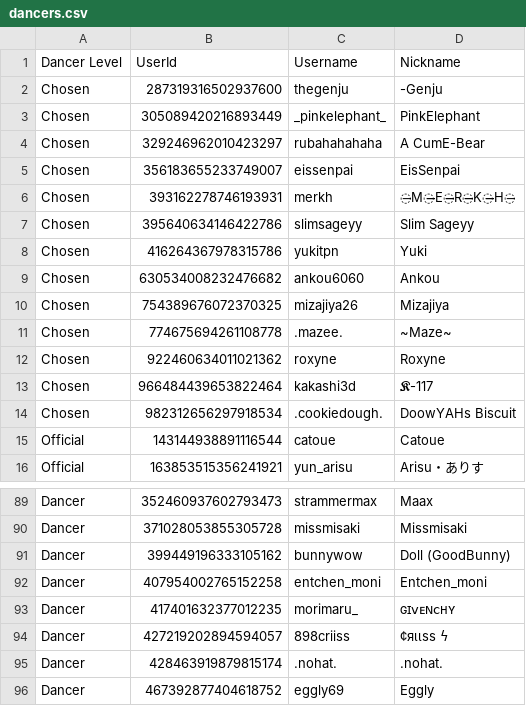
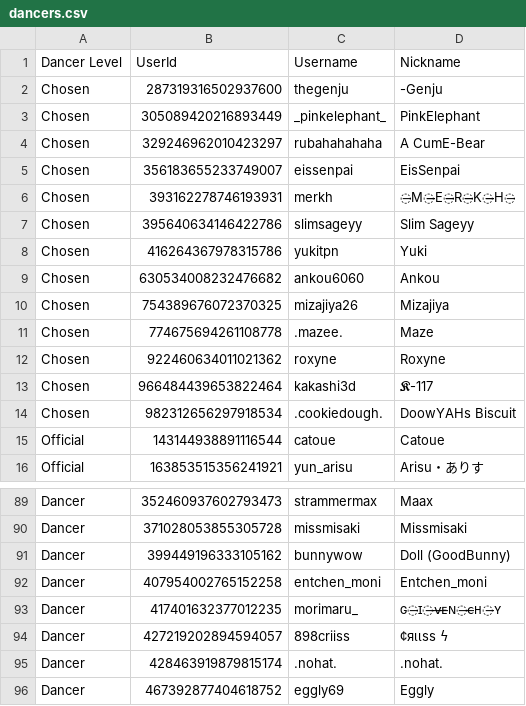
Before and after one commit to Club-Temptation/TempWorldPictures, a CSV file: web/dancers.csv, drawn as a sheet; only a part is shown, gaps mark what is left out.

Commit message:
Update Data From Discord and Google Sheets

```diff
--- a/web/dancers.csv
+++ b/web/dancers.csv
@@ -10,3 +10,3 @@ Chosen,630534008232476682,ankou6060,Ankou
 Chosen,754389676072370325,mizajiya26,Mizajiya
-Chosen,774675694261108778,.mazee.,~Maze~
+Chosen,774675694261108778,.mazee.,Maze
 Chosen,922460634011021362,roxyne,Roxyne
@@ -92,3 +92,3 @@ Dancer,399449196333105162,bunnywow,Doll (GoodBunny)
 Dancer,407954002765152258,entchen_moni,Entchen_moni
-Dancer,417401632377012235,morimaru_,ɢɪᴠᴇɴᴄʜʏ
+Dancer,417401632377012235,morimaru_,ɢ̶ɪ̶ᴠ̶ᴇ̶ɴ̶ᴄ̶ʜ̶ʏ
 Dancer,427219202894594057,898criiss,¢яιιѕѕ ϟ
```
Also changed, not shown: 1 other file.
